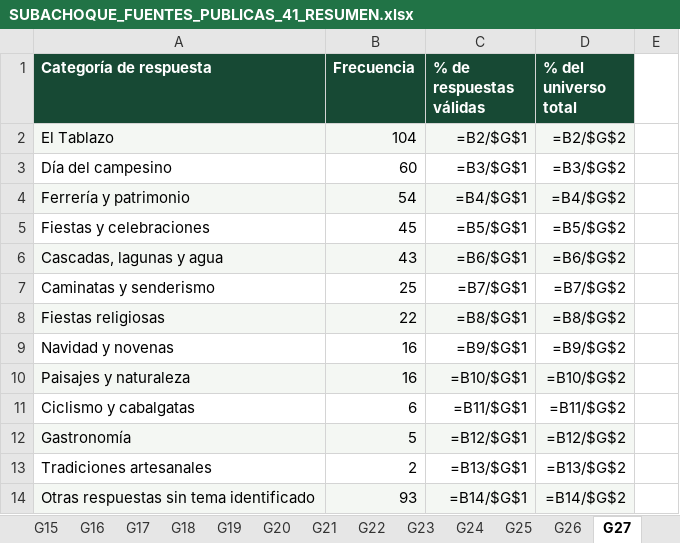
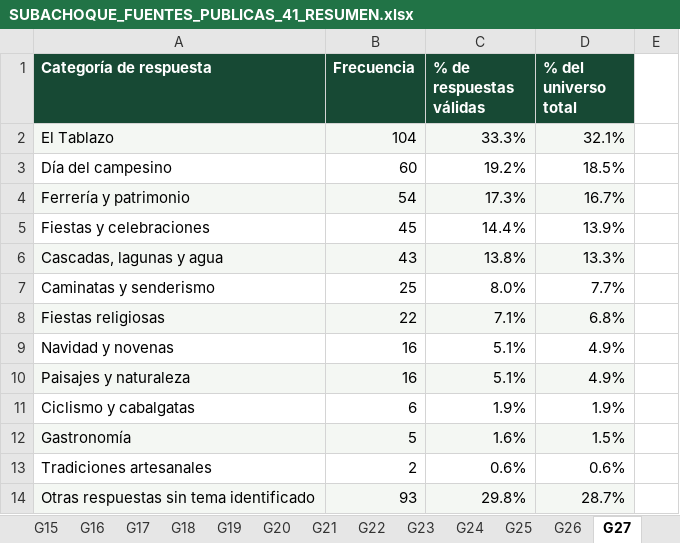
Before and after one commit to ronnylopez342/TERRITORIO_INTELIGENTE, an Excel workbook: caracterizacion/SUBACHOQUE_FUENTES_PUBLICAS_41_RESUMEN.xlsx, sheet G27, drawn as a sheet; values as stored, in another font and other column widths than the file's, no borders; formulas without a stored value are shown as written; the diff names each change by its address in the sheet, - before the commit and + after, or states it on an @@ line.

```diff
--- a/caracterizacion/SUBACHOQUE_FUENTES_PUBLICAS_41_RESUMEN.xlsx (sheet G27)
+++ b/caracterizacion/SUBACHOQUE_FUENTES_PUBLICAS_41_RESUMEN.xlsx (sheet G27)
-C2 (% de respuestas válidas): =B2/$G$1
+C2 (% de respuestas válidas): 33.3%
-D2 (% del universo total): =B2/$G$2
+D2 (% del universo total): 32.1%
-C3 (% de respuestas válidas): =B3/$G$1
+C3 (% de respuestas válidas): 19.2%
-D3 (% del universo total): =B3/$G$2
+D3 (% del universo total): 18.5%
-C4 (% de respuestas válidas): =B4/$G$1
+C4 (% de respuestas válidas): 17.3%
-D4 (% del universo total): =B4/$G$2
+D4 (% del universo total): 16.7%
-C5 (% de respuestas válidas): =B5/$G$1
+C5 (% de respuestas válidas): 14.4%
-D5 (% del universo total): =B5/$G$2
+D5 (% del universo total): 13.9%
-C6 (% de respuestas válidas): =B6/$G$1
+C6 (% de respuestas válidas): 13.8%
-D6 (% del universo total): =B6/$G$2
+D6 (% del universo total): 13.3%
-C7 (% de respuestas válidas): =B7/$G$1
+C7 (% de respuestas válidas): 8.0%
-D7 (% del universo total): =B7/$G$2
+D7 (% del universo total): 7.7%
-C8 (% de respuestas válidas): =B8/$G$1
+C8 (% de respuestas válidas): 7.1%
-D8 (% del universo total): =B8/$G$2
+D8 (% del universo total): 6.8%
-C9 (% de respuestas válidas): =B9/$G$1
+C9 (% de respuestas válidas): 5.1%
-D9 (% del universo total): =B9/$G$2
+D9 (% del universo total): 4.9%
-C10 (% de respuestas válidas): =B10/$G$1
+C10 (% de respuestas válidas): 5.1%
-D10 (% del universo total): =B10/$G$2
+D10 (% del universo total): 4.9%
-C11 (% de respuestas válidas): =B11/$G$1
+C11 (% de respuestas válidas): 1.9%
-D11 (% del universo total): =B11/$G$2
+D11 (% del universo total): 1.9%
-C12 (% de respuestas válidas): =B12/$G$1
+C12 (% de respuestas válidas): 1.6%
-D12 (% del universo total): =B12/$G$2
+D12 (% del universo total): 1.5%
-C13 (% de respuestas válidas): =B13/$G$1
+C13 (% de respuestas válidas): 0.6%
-D13 (% del universo total): =B13/$G$2
+D13 (% del universo total): 0.6%
-C14 (% de respuestas válidas): =B14/$G$1
+C14 (% de respuestas válidas): 29.8%
-D14 (% del universo total): =B14/$G$2
+D14 (% del universo total): 28.7%
```
Also changed, not shown: sheet G02, sheet G12, sheet G35, sheet G03, sheet G14, sheet G32, 34 more sheets, hidden cells.
